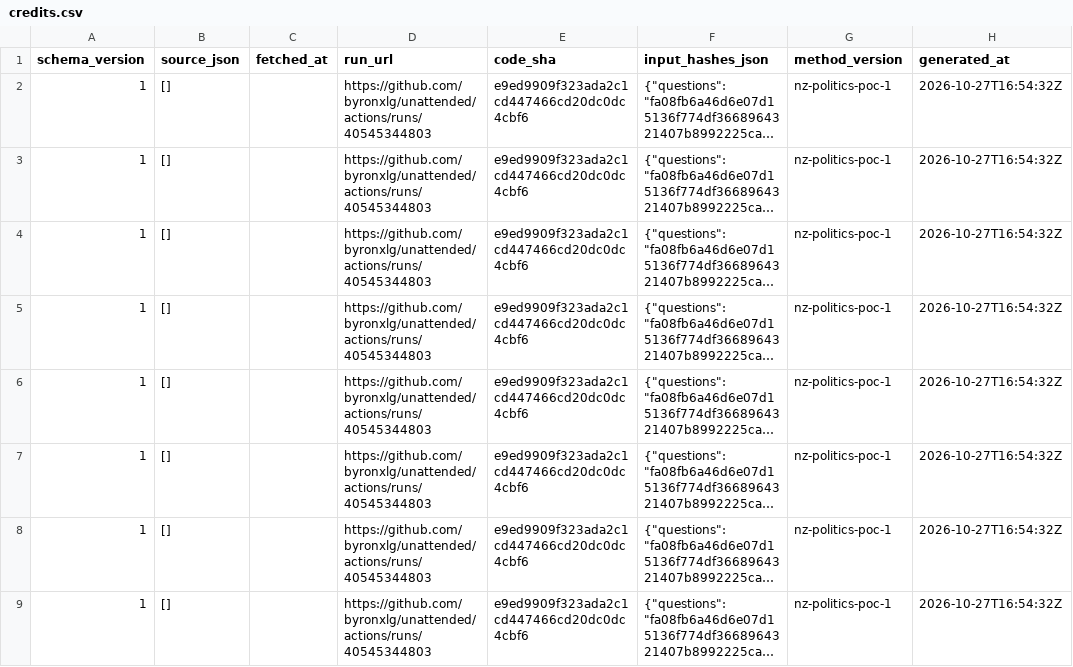
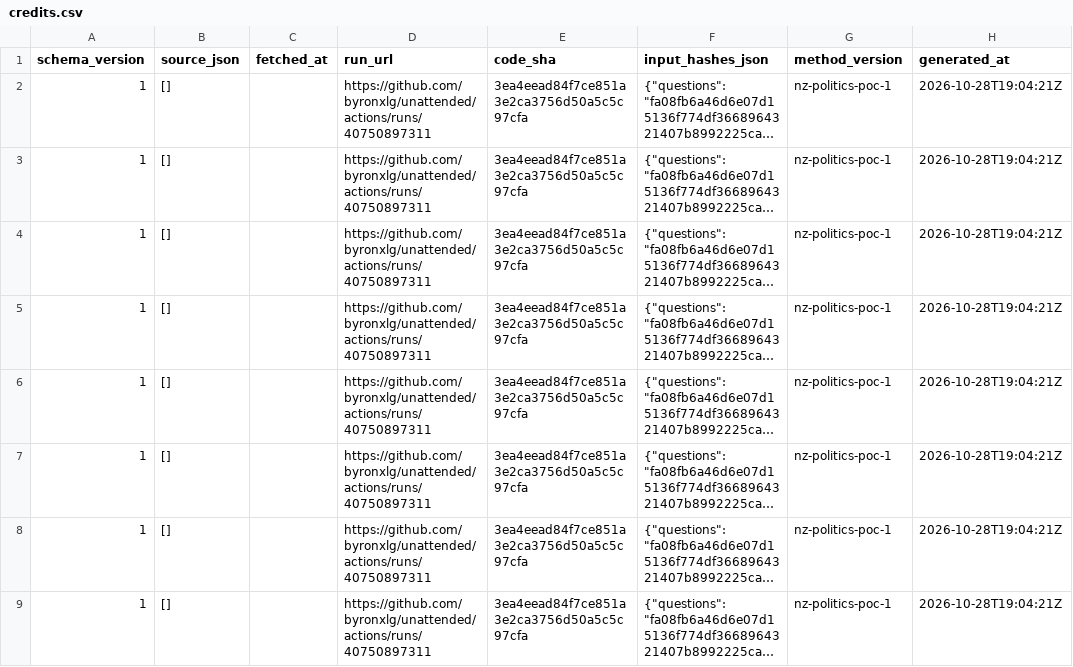
Before and after one commit to byronxlg/unattended, a CSV file: product/nz_election/data/social/credits.csv, drawn as a sheet; only a part is shown; long unchanged cells end in …; the diff covers the shown part only; the diff names each change by its address in the sheet, - before the commit and + after, or states it on an @@ line.

```diff
--- a/product/nz_election/data/social/credits.csv
+++ b/product/nz_election/data/social/credits.csv
-D2:D9 (run_url): https://github.com/byronxlg/unattended/actions/runs/40545344803
+D2:D9 (run_url): https://github.com/byronxlg/unattended/actions/runs/40750897311
-E2:E9 (code_sha): e9ed9909f323ada2c1cd447466cd20dc0dc4cbf6
+E2:E9 (code_sha): 3ea4eead84f7ce851a3e2ca3756d50a5c5c97cfa
-H2:H9 (generated_at): 2026-10-27T16:54:32Z
+H2:H9 (generated_at): 2026-10-28T19:04:21Z
```
Also changed, not shown: 1 added row and 21 edited cells elsewhere in this file, product/nz_election/data/status.csv, 4 other files.
